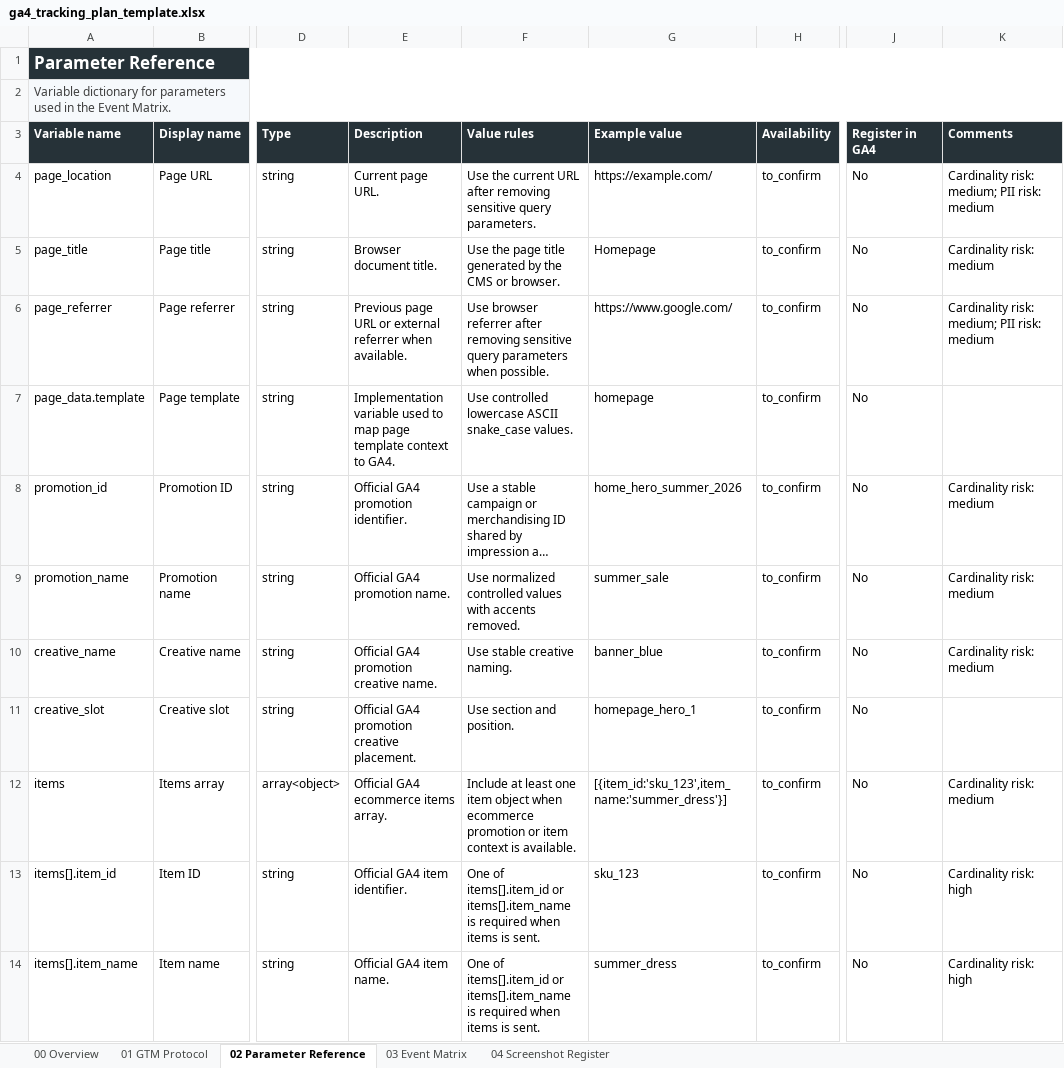
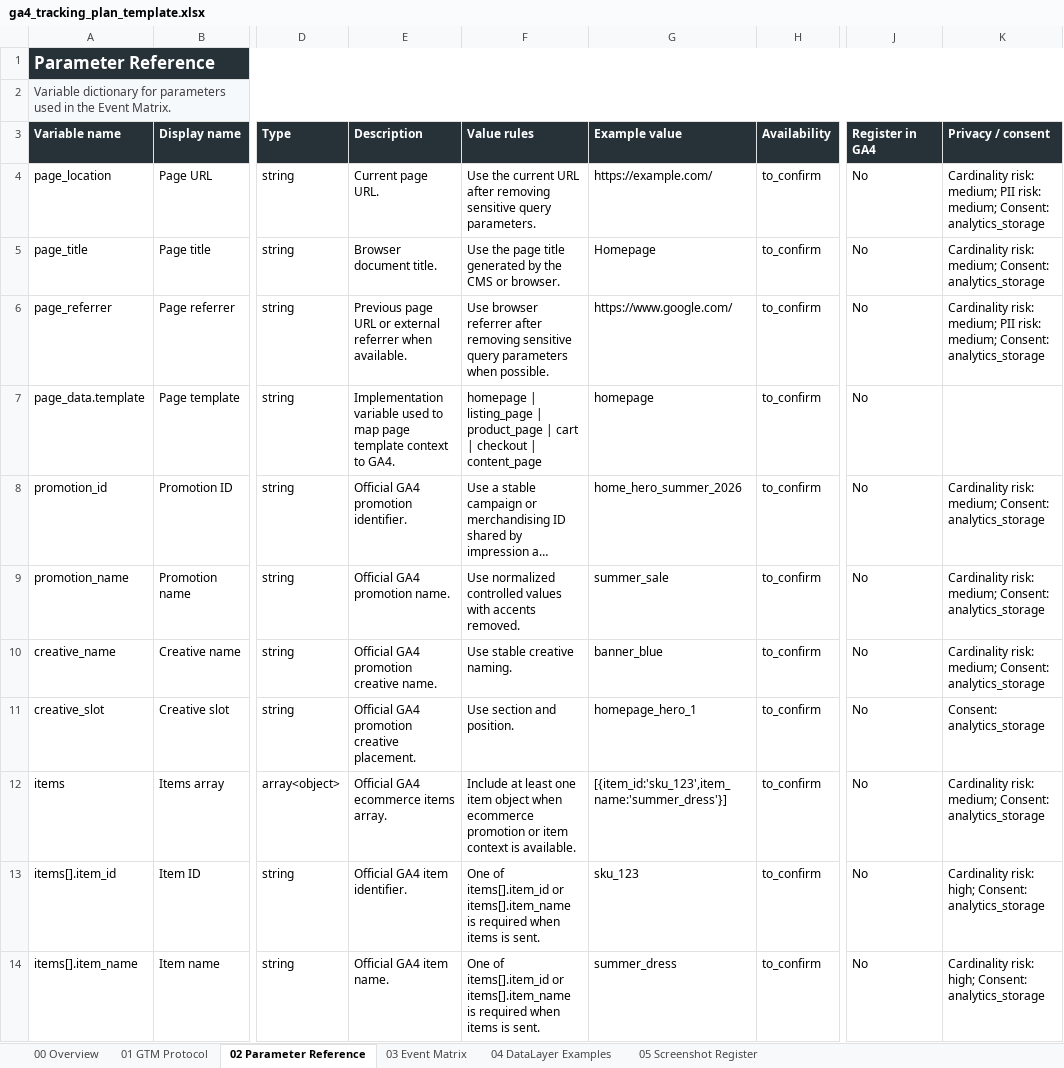
Before and after one commit to haiqigeng/ga4-tracking-plan, an Excel workbook: skill/assets/ga4_tracking_plan_template.xlsx, sheet 02 Parameter Reference, drawn as a sheet; only a part is shown, gaps mark what is left out; long unchanged cells end in …; values as stored, in another font and other column widths than the file's, no borders; the diff covers the shown part only; the diff names each change by its address in the sheet, - before the commit and + after, or states it on an @@ line.

```diff
--- a/skill/assets/ga4_tracking_plan_template.xlsx (sheet 02 Parameter Reference)
+++ b/skill/assets/ga4_tracking_plan_template.xlsx (sheet 02 Parameter Reference)
-sheet tab: 04 Screenshot Register
+sheet tab: 04 DataLayer Examples
+sheet tab: 05 Screenshot Register
-K3: Comments
+K3: Privacy / consent
-K4 (Privacy / consent): …PII risk: medium
+K4 (Privacy / consent): …PII risk: medium; Consent: analytics_storage
-K5 (Privacy / consent): Cardinality risk: medium
+K5 (Privacy / consent): Cardinality risk: medium; Consent: analytics_storage
-K6 (Privacy / consent): …PII risk: medium
+K6 (Privacy / consent): …PII risk: medium; Consent: analytics_storage
-F7 (Value rules): Use controlled lowercase ASCII snake_case values.
+F7 (Value rules): homepage | listing_page | product_page | cart | checkout | content_page
-K8:K10 (Privacy / consent): Cardinality risk: medium
+K8:K10 (Privacy / consent): Cardinality risk: medium; Consent: analytics_storage
-K11 (Privacy / consent): (empty)
+K11 (Privacy / consent): Consent: analytics_storage
-K12 (Privacy / consent): Cardinality risk: medium
+K12 (Privacy / consent): Cardinality risk: medium; Consent: analytics_storage
-K13:K14 (Privacy / consent): Cardinality risk: high
+K13:K14 (Privacy / consent): Cardinality risk: high; Consent: analytics_storage
```
Also changed, not shown: 3 added rows and 13 edited cells elsewhere in this sheet, sheet 03 Event Matrix, sheet 04 DataLayer Examples, sheet 01 GTM Protocol, sheet 00 Overview, 50 other files.
